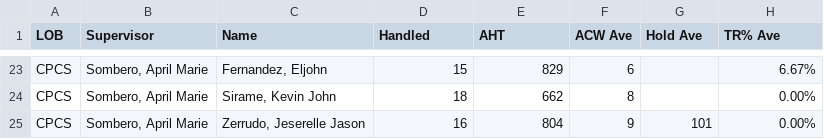
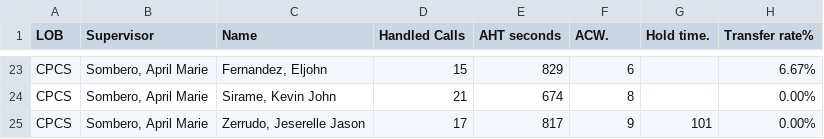
Before and after one commit to cbandoy/CPCSAHTinterval, a CSV file: cpcs.csv, drawn as a sheet; only a part is shown, gaps mark what is left out; the diff covers the shown part only; the diff names each change by its address in the sheet, - before the commit and + after, or states it on an @@ line.

```diff
--- a/cpcs.csv
+++ b/cpcs.csv
-D1: Handled
+D1: Handled Calls
-E1: AHT
+E1: AHT seconds
-F1: ACW Ave
+F1: ACW.
-G1: Hold Ave
+G1: Hold time.
-H1: TR% Ave
+H1: Transfer rate%
-D24 (Handled Calls): 18
+D24 (Handled Calls): 21
-E24 (AHT seconds): 662
+E24 (AHT seconds): 674
-D25 (Handled Calls): 16
+D25 (Handled Calls): 17
-E25 (AHT seconds): 804
+E25 (AHT seconds): 817
```
Also changed, not shown: 32 edited cells elsewhere in this file, cpcsAHT.csv.
